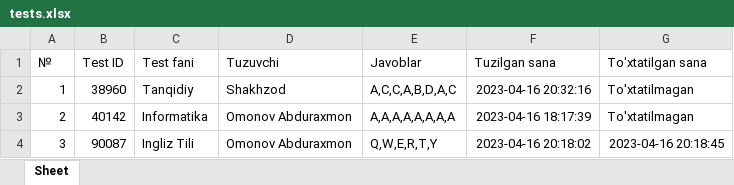
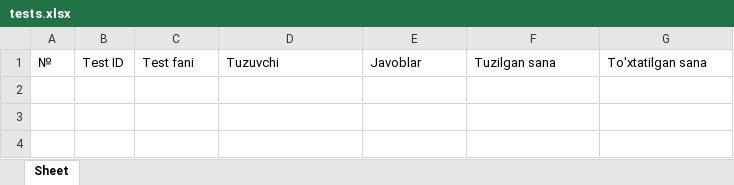
Before and after one commit to abdurakhmon811/Kelajak-avlod-bot, an Excel workbook: tests.xlsx, sheet Sheet, drawn as a sheet; values as stored, in another font and other column widths than the file's, no borders; table styles not drawn; the diff names each change by its address in the sheet, - before the commit and + after, or states it on an @@ line.

```diff
--- a/tests.xlsx (sheet Sheet)
+++ b/tests.xlsx (sheet Sheet)
-row 2: 1 | 38960 | Tanqidiy | Shakhzod | A,C,C,A,B,D,A,C | 2023-04-16 20:32:16 | To'xtatilmagan
-row 3: 2 | 40142 | Informatika | Omonov Abduraxmon | A,A,A,A,A,A,A,A | 2023-04-16 18:17:39 | To'xtatilmagan
-row 4: 3 | 90087 | Ingliz Tili | Omonov Abduraxmon | Q,W,E,R,T,Y | 2023-04-16 20:18:02 | 2023-04-16 20:18:45
```
Also changed, not shown: users.xlsx.
